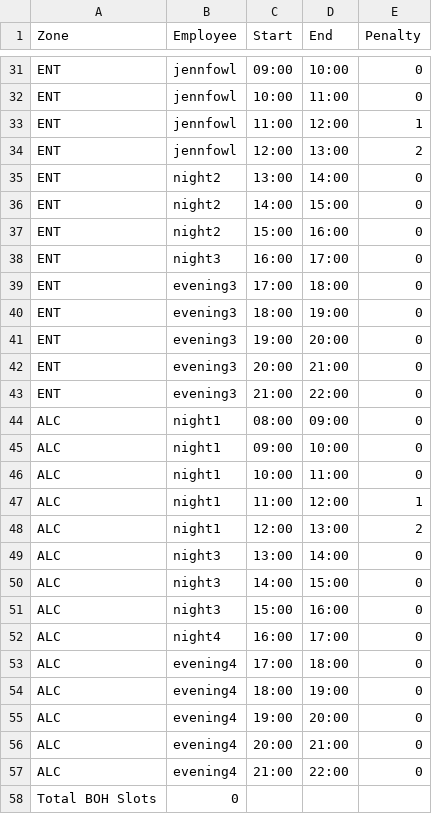
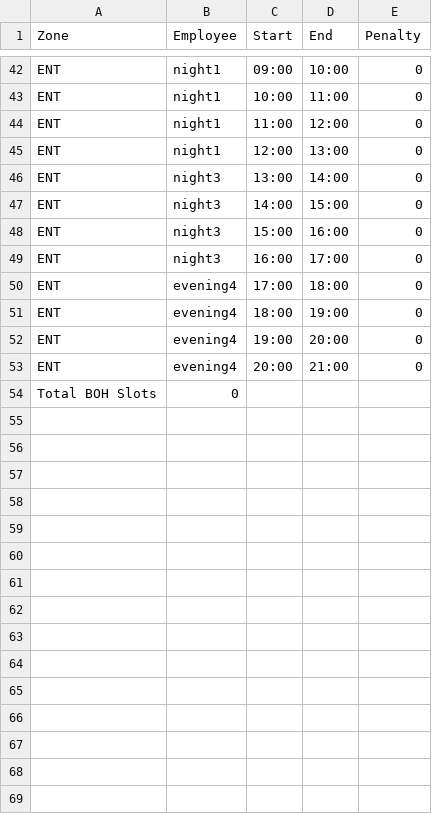
Before and after one commit to KyanBasil/freshbotv2, a CSV file: schedule.csv, drawn as a sheet; only a part is shown, gaps mark what is left out; removed rows and columns are numbered as before the commit, all else as after; the diff covers the shown part only; the diff names each change by its address in the sheet, - before the commit and + after, or states it on an @@ line.

```diff
--- a/schedule.csv
+++ b/schedule.csv
-B42:B45 (Employee): jennfowl
+B42:B45 (Employee): night1
-E44 (Penalty): 1
+E44 (Penalty): 0
-E45 (Penalty): 2
+E45 (Penalty): 0
-B46:B48 (Employee): night2
+B46:B48 (Employee): night3
-B50:B53 (Employee): evening3
+B50:B53 (Employee): evening4
-row 43: ENT | evening3 | 21:00 | 22:00 | 0
-row 44: ALC | night1 | 08:00 | 09:00 | 0
-row 45: ALC | night1 | 09:00 | 10:00 | 0
-row 46: ALC | night1 | 10:00 | 11:00 | 0
-row 47: ALC | night1 | 11:00 | 12:00 | 1
-row 48: ALC | night1 | 12:00 | 13:00 | 2
-row 49: ALC | night3 | 13:00 | 14:00 | 0
-row 50: ALC | night3 | 14:00 | 15:00 | 0
-row 51: ALC | night3 | 15:00 | 16:00 | 0
-row 52: ALC | night4 | 16:00 | 17:00 | 0
-row 53: ALC | evening4 | 17:00 | 18:00 | 0
-row 54: ALC | evening4 | 18:00 | 19:00 | 0
-row 55: ALC | evening4 | 19:00 | 20:00 | 0
-row 56: ALC | evening4 | 20:00 | 21:00 | 0
-row 57: ALC | evening4 | 21:00 | 22:00 | 0
```
Also changed, not shown: 13 added rows, 2 removed rows and 27 edited cells elsewhere in this file, 5 other files.
